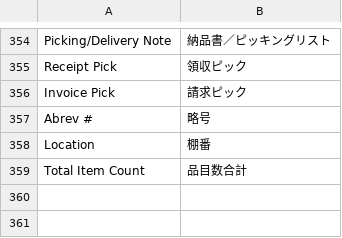
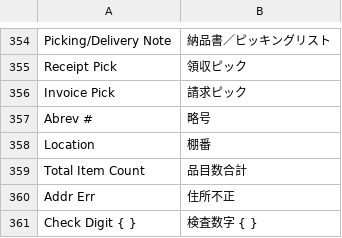
Before and after one commit to madmerger/ACAS, a TSV file: java/src/main/resources/i18n/sl.tsv, drawn as a sheet; only a part is shown, gaps mark what is left out; the diff names each change by its address in the sheet, - before the commit and + after, or states it on an @@ line.

```diff
--- a/java/src/main/resources/i18n/sl.tsv
+++ b/java/src/main/resources/i18n/sl.tsv
+row 360: Addr Err | 住所不正
+row 361: Check Digit { } | 検査数字 { }
```
Also changed, not shown: 1 other file.
